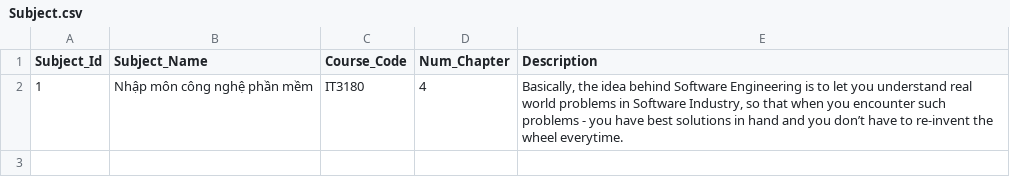
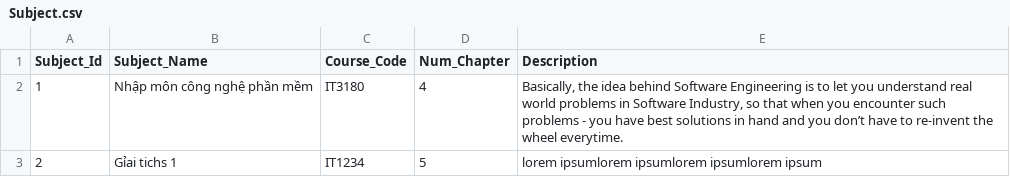
Before and after one commit to NguyenQuangMinh0504/he_thong_tao_de_thi_cho_giao_vien, a CSV file: database/Subject/Subject.csv, drawn as a sheet.

```diff
--- a/database/Subject/Subject.csv
+++ b/database/Subject/Subject.csv
@@ -2 +2,2 @@ Subject_Id,Subject_Name,Course_Code,Num_Chapter,Description
 1,Nhập môn công nghệ phần mềm,IT3180,4,"Basically, the idea behind Software Engineering is to let you understand real world problems in Software Industry, so that when you encounter such problems - you have best solutions in hand and you don’t have to re-invent the wheel everytime."
+2,Gỉai tichs 1,IT1234,5,lorem ipsumlorem ipsumlorem ipsumlorem ipsum
```
Also changed, not shown: database/Answer/MCQS_Answer.csv, database/Question/Question.csv, 4 other files.
